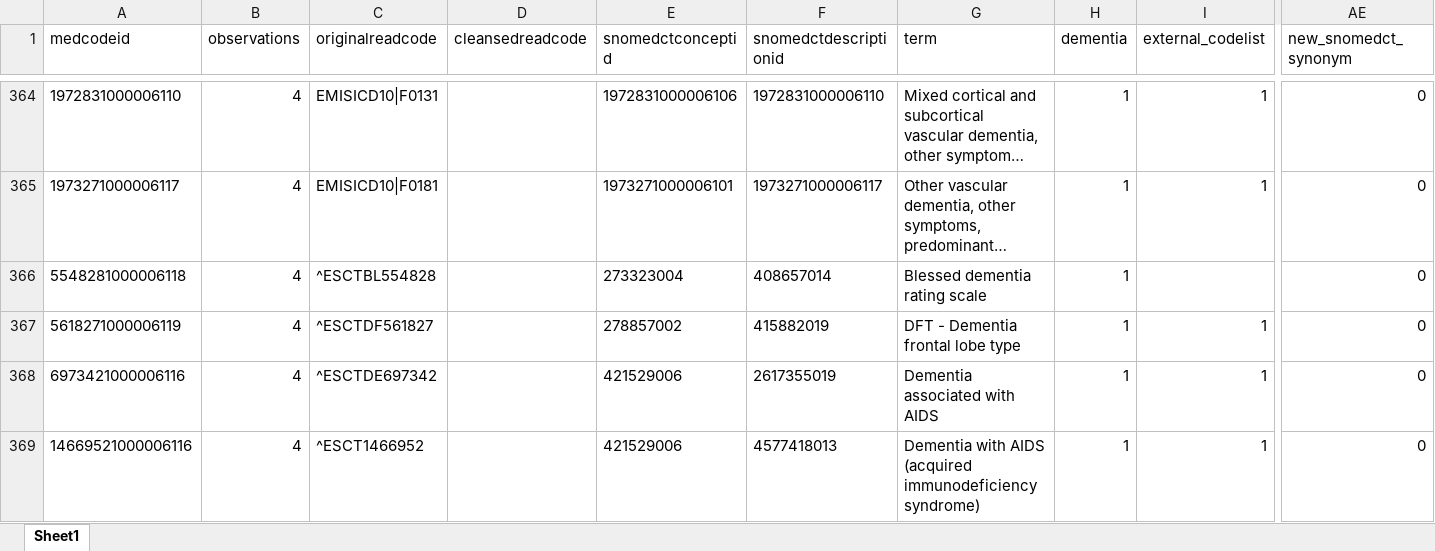
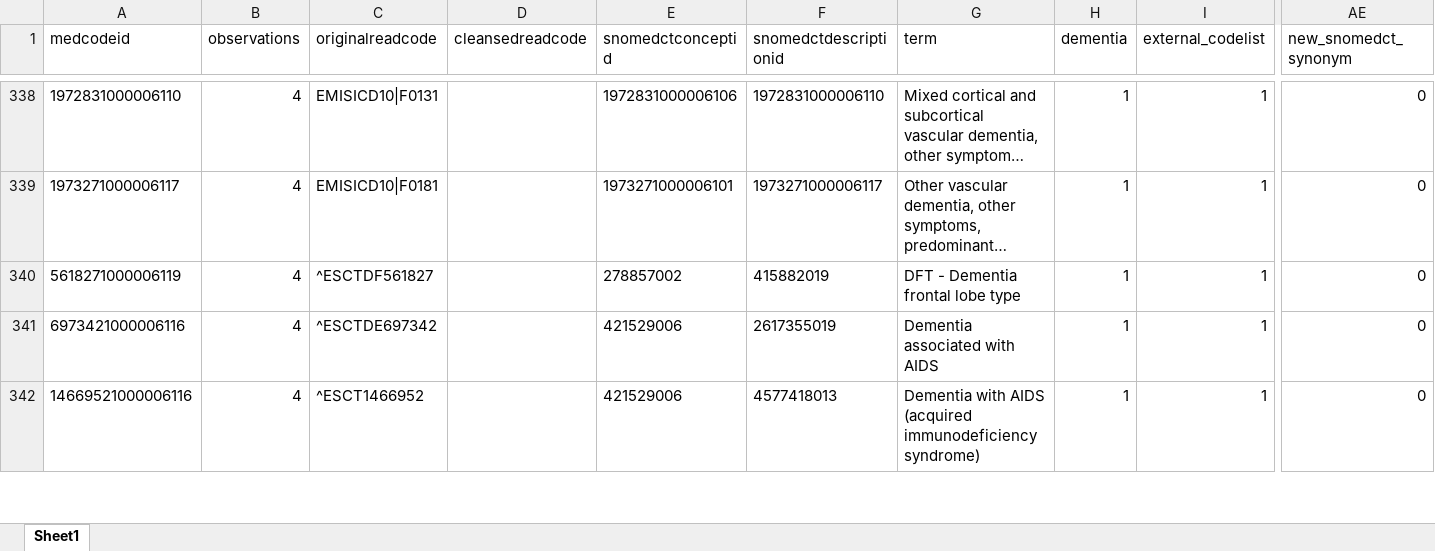
Before and after one commit to cehram-ucl/priority, an Excel workbook: codelists/dementia_raw.xlsx, sheet Sheet1, drawn as a sheet; only a part is shown, gaps mark what is left out; long unchanged cells end in …; values as stored, in another font and other column widths than the file's, no borders; rows hold the shown columns only; the diff covers the shown part only; the diff names each change by its address in the sheet, - before the commit and + after, or states it on an @@ line.

Commit message:
Dementia update

```diff
--- a/codelists/dementia_raw.xlsx (sheet Sheet1)
+++ b/codelists/dementia_raw.xlsx (sheet Sheet1)
-row 366: 5548281000006118 | 4 | ^ESCTBL554828 |  | 273323004 | 408657014 | Blessed dementia rating scale | 1 |  | 0
```
Also changed, not shown: 38 removed rows and 4 edited cells elsewhere in this sheet, 4 other files.
